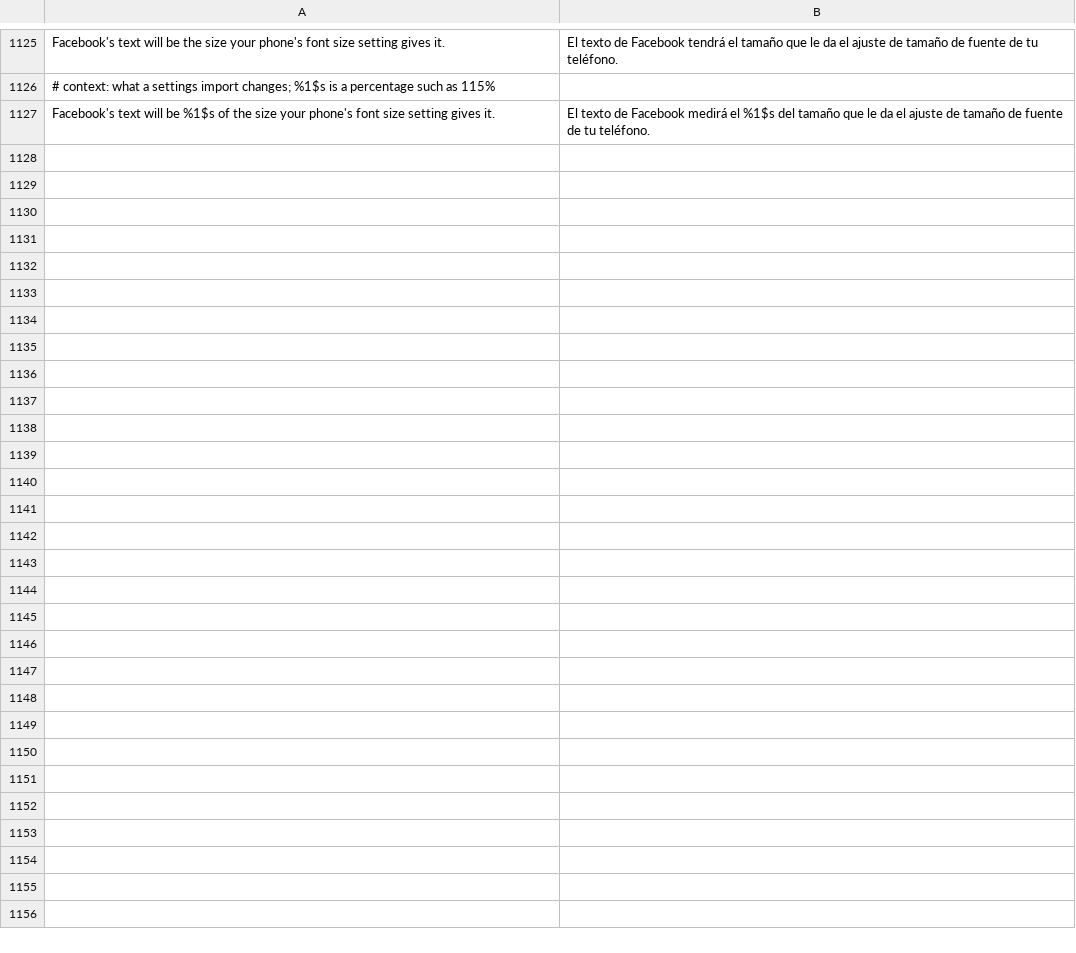
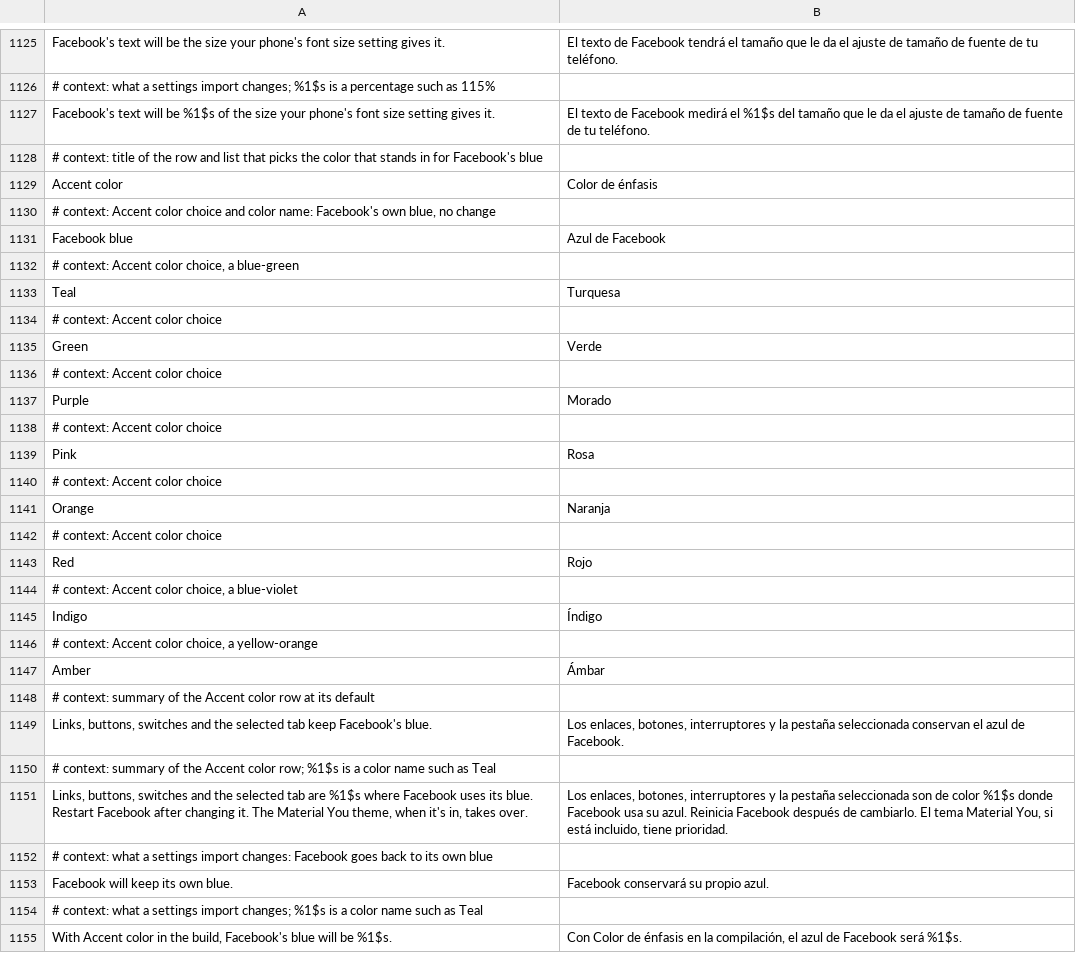
Before and after one commit to SA-SUJON/HushFacebook, a TSV file: extensions/shared/library/src/main/l10n/es.tsv, drawn as a sheet; only a part is shown, gaps mark what is left out; the diff names each change by its address in the sheet, - before the commit and + after, or states it on an @@ line.

Commit message:
feat(theme): pick an accent color instead of Facebook's blue
A new Accent color patch (off by default) rides route one of the themes,
the Mig and FDS colour resolvers, with no anchor of its own. Facebook's blues
on the link, button, switch and selected-tab tokens become a chosen preset
at the lightness each had and the same alpha, and text roles are held to
4.5:1 against the lightest light and dark surfaces. Facebook blue is stock,
Pause reads it, and the Material You theme takes precedence.

PatchFamily gains a list-setting hold for a patch with no switch, so
the no-switch test skips those families. The list rides in the settings
file and is translated.

```diff
--- a/extensions/shared/library/src/main/l10n/es.tsv
+++ b/extensions/shared/library/src/main/l10n/es.tsv
+row 1128: # context: title of the row and list that picks the color that stands in for Facebook's blue
+row 1129: Accent color | Color de énfasis
+row 1130: # context: Accent color choice and color name: Facebook's own blue, no change
+row 1131: Facebook blue | Azul de Facebook
+row 1132: # context: Accent color choice, a blue-green
+row 1133: Teal | Turquesa
+row 1134: # context: Accent color choice
+row 1135: Green | Verde
+row 1136: # context: Accent color choice
+row 1137: Purple | Morado
+row 1138: # context: Accent color choice
+row 1139: Pink | Rosa
+row 1140: # context: Accent color choice
+row 1141: Orange | Naranja
+row 1142: # context: Accent color choice
+row 1143: Red | Rojo
+row 1144: # context: Accent color choice, a blue-violet
+row 1145: Indigo | Índigo
+row 1146: # context: Accent color choice, a yellow-orange
+row 1147: Amber | Ámbar
+row 1148: # context: summary of the Accent color row at its default
+row 1149: Links, buttons, switches and the selected tab keep Facebook's blue. | Los enlaces, botones, interruptores y la pestaña seleccionada conservan el azul de Facebook.
+row 1150: # context: summary of the Accent color row; %1$s is a color name such as Teal
+row 1151: Links, buttons, switches and the selected tab are %1$s where Facebook uses its blue. Restart Facebook after changing it. The Material You theme, when it's in, takes over. | Los enlaces, botones, interruptores y la pestaña seleccionada son de color %1$s donde Facebook usa su azul. Reinicia Facebook después de cambiarlo. El tema Material You, si está incluido, tiene prioridad.
+row 1152: # context: what a settings import changes: Facebook goes back to its own blue
+row 1153: Facebook will keep its own blue. | Facebook conservará su propio azul.
+row 1154: # context: what a settings import changes; %1$s is a color name such as Teal
+row 1155: With Accent color in the build, Facebook's blue will be %1$s. | Con Color de énfasis en la compilación, el azul de Facebook será %1$s.
```
Also changed, not shown: extensions/shared/library/src/main/l10n/de.tsv, extensions/shared/library/src/main/l10n/in.tsv, 25 other files.
